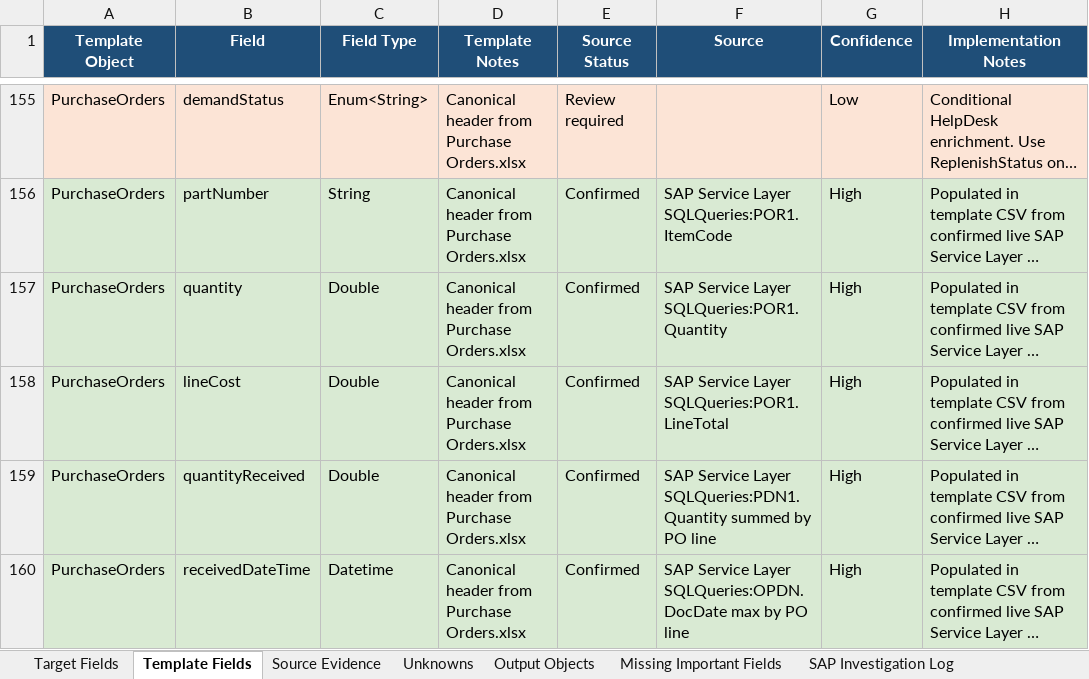
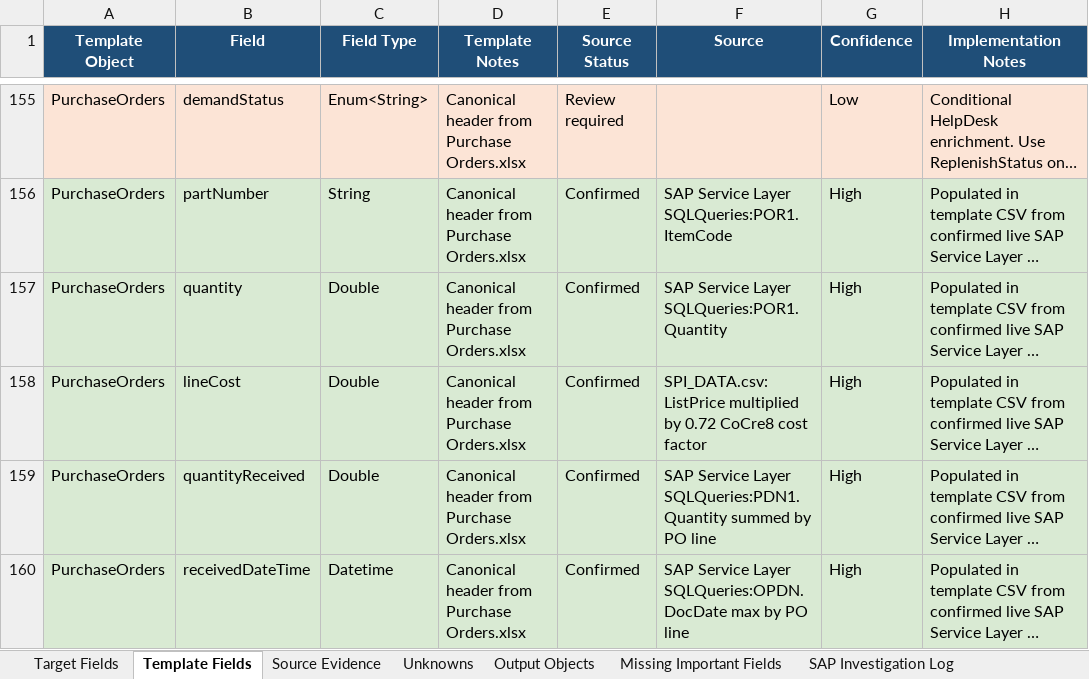
Before and after one commit to SPLChase/PlanningV2_CC8, an Excel workbook: docs/field-map/CoCre8_PlanningV2_Field_Map.xlsx, sheet Template Fields, drawn as a sheet; only a part is shown, gaps mark what is left out; long unchanged cells end in …; values as stored, in another font and other column widths than the file's, no borders; table styles not drawn; the diff names each change by its address in the sheet, - before the commit and + after, or states it on an @@ line.

Commit message:
Use SPI CoCre8 cost for PO line cost

```diff
--- a/docs/field-map/CoCre8_PlanningV2_Field_Map.xlsx (sheet Template Fields)
+++ b/docs/field-map/CoCre8_PlanningV2_Field_Map.xlsx (sheet Template Fields)
-F158 (Source): SAP Service Layer SQLQueries:POR1.LineTotal
+F158 (Source): SPI_DATA.csv:ListPrice multiplied by 0.72 CoCre8 cost factor
```
Also changed, not shown: Reference/SPL Planning Data Fields edited.xlsx, 2 other files.
